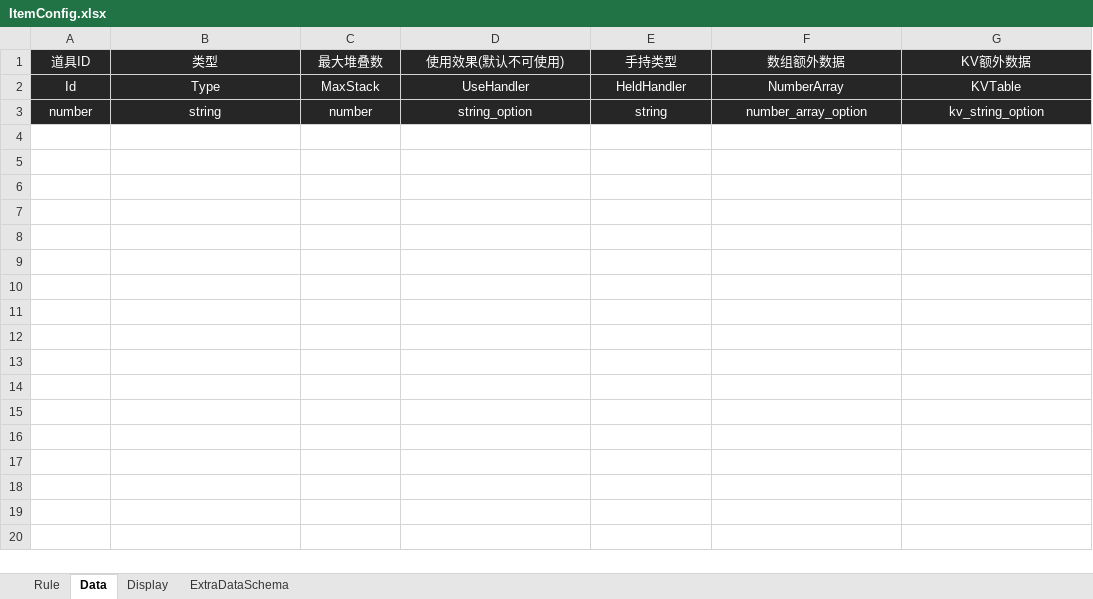
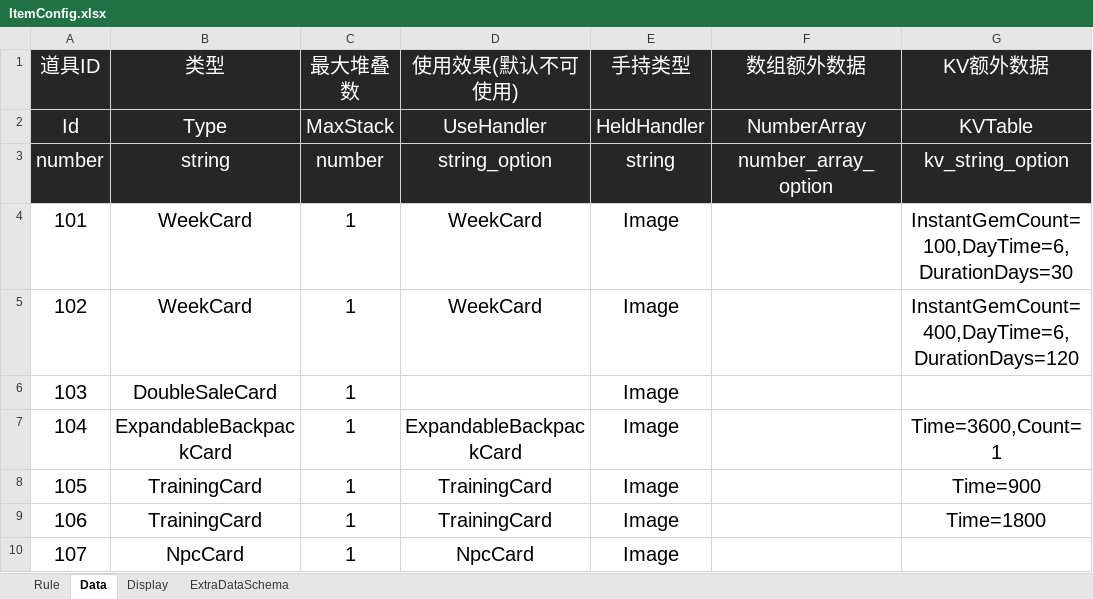
Before and after one commit to Lanransh/Roblox_Y1, an Excel workbook: 配置文档/ItemConfig.xlsx, sheet Data, drawn as a sheet; values as stored, in another font and other column widths than the file's, no borders; the diff names each change by its address in the sheet, - before the commit and + after, or states it on an @@ line.

```diff
--- a/配置文档/ItemConfig.xlsx (sheet Data)
+++ b/配置文档/ItemConfig.xlsx (sheet Data)
@@ A1:G3 text size: larger @@
+row 4: 101 | WeekCard | 1 | WeekCard | Image |  | InstantGemCount=100,DayTime=6,DurationDays=30
+row 5: 102 | WeekCard | 1 | WeekCard | Image |  | InstantGemCount=400,DayTime=6,DurationDays=120
+row 6: 103 | DoubleSaleCard | 1 |  | Image
+row 7: 104 | ExpandableBackpackCard | 1 | ExpandableBackpackCard | Image |  | Time=3600,Count=1
+row 8: 105 | TrainingCard | 1 | TrainingCard | Image |  | Time=900
+row 9: 106 | TrainingCard | 1 | TrainingCard | Image |  | Time=1800
+row 10: 107 | NpcCard | 1 | NpcCard | Image
```
Also changed, not shown: sheet Display, 2 other files.
